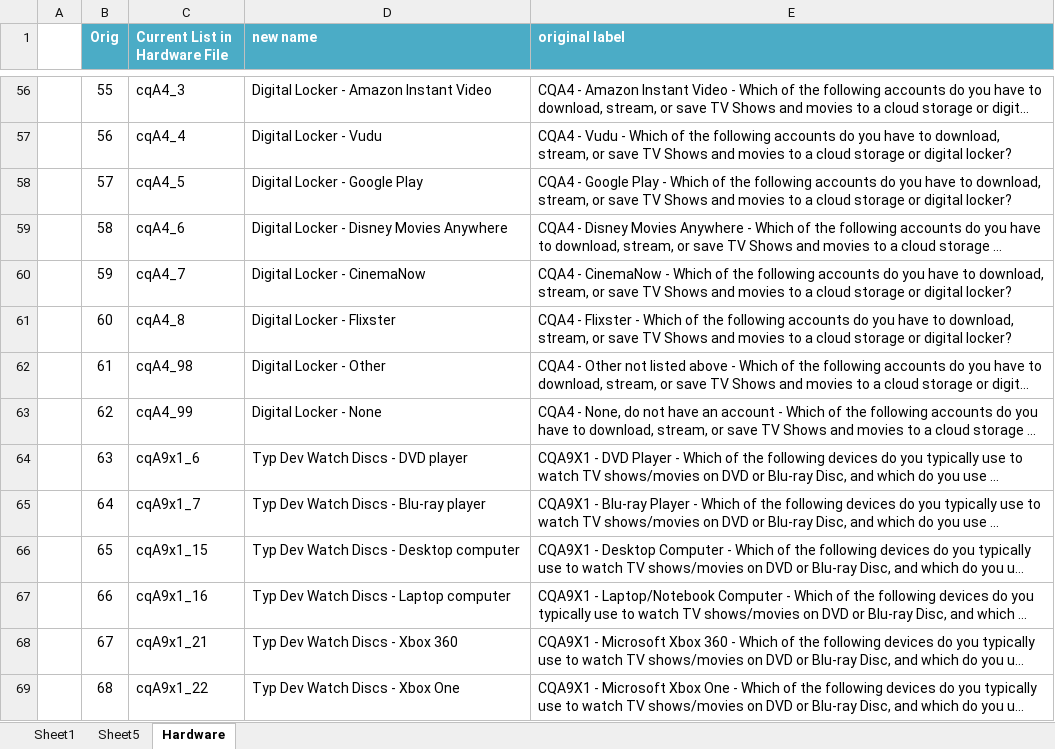
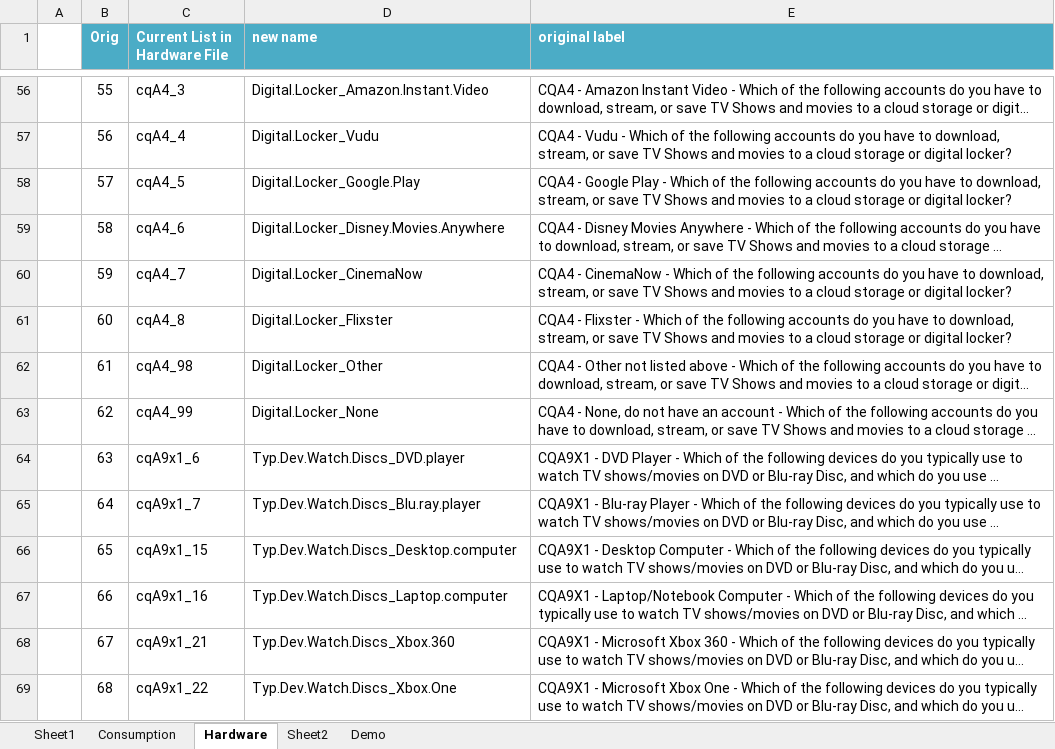
Before and after one commit to anne1987/Data_Science_AAR_2.0, an Excel workbook: projects/AAR_final-project/Data/Variable Names & Labels.xlsx, sheet Hardware, drawn as a sheet; only a part is shown, gaps mark what is left out; long unchanged cells end in …; values as stored, in another font and other column widths than the file's, no borders; table styles not drawn; the diff covers the shown part only; the diff names each change by its address in the sheet, - before the commit and + after, or states it on an @@ line.

```diff
--- a/projects/AAR_final-project/Data/Variable Names & Labels.xlsx (sheet Hardware)
+++ b/projects/AAR_final-project/Data/Variable Names & Labels.xlsx (sheet Hardware)
-sheet tab: Sheet5
+sheet tab: Consumption
+sheet tab: Sheet2
+sheet tab: Demo
-D56 (new name): Digital Locker - Amazon Instant Video
+D56 (new name): Digital.Locker_Amazon.Instant.Video
-D57 (new name): Digital Locker - Vudu
+D57 (new name): Digital.Locker_Vudu
-D58 (new name): Digital Locker - Google Play
+D58 (new name): Digital.Locker_Google.Play
-D59 (new name): Digital Locker - Disney Movies Anywhere
+D59 (new name): Digital.Locker_Disney.Movies.Anywhere
-D60 (new name): Digital Locker - CinemaNow
+D60 (new name): Digital.Locker_CinemaNow
-D61 (new name): Digital Locker - Flixster
+D61 (new name): Digital.Locker_Flixster
-D62 (new name): Digital Locker - Other
+D62 (new name): Digital.Locker_Other
-D63 (new name): Digital Locker - None
+D63 (new name): Digital.Locker_None
-D64 (new name): Typ Dev Watch Discs - DVD player
+D64 (new name): Typ.Dev.Watch.Discs_DVD.player
-D65 (new name): Typ Dev Watch Discs - Blu-ray player
+D65 (new name): Typ.Dev.Watch.Discs_Blu.ray.player
-D66 (new name): Typ Dev Watch Discs - Desktop computer
+D66 (new name): Typ.Dev.Watch.Discs_Desktop.computer
-D67 (new name): Typ Dev Watch Discs - Laptop computer
+D67 (new name): Typ.Dev.Watch.Discs_Laptop.computer
-D68 (new name): Typ Dev Watch Discs - Xbox 360
+D68 (new name): Typ.Dev.Watch.Discs_Xbox.360
-D69 (new name): Typ Dev Watch Discs - Xbox One
+D69 (new name): Typ.Dev.Watch.Discs_Xbox.One
```
Also changed, not shown: 82 edited cells and cell formats elsewhere in this sheet, sheet Consumption, 6 other files.
